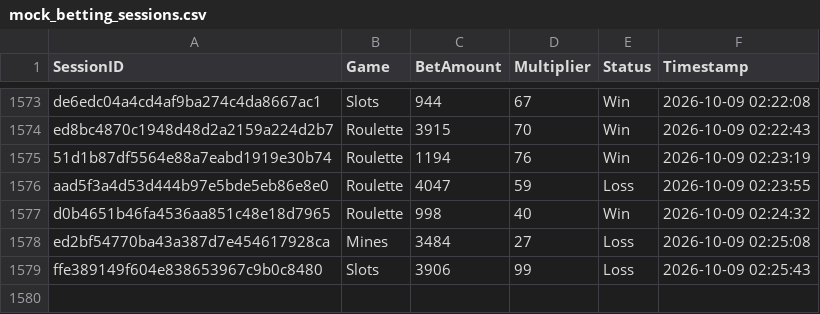
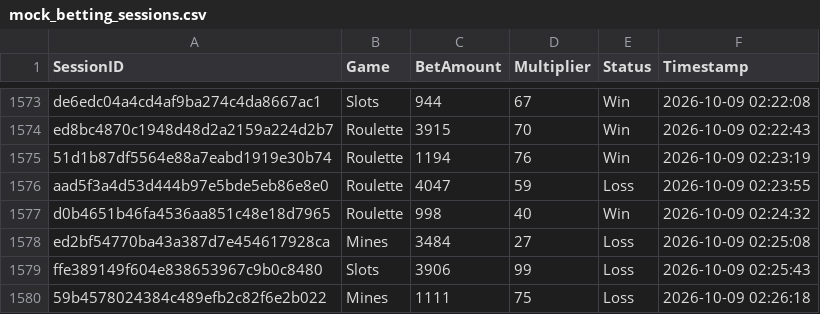
Before and after one commit to brunnojob/bet-admin-dashboard, a CSV file: mock_betting_sessions.csv, drawn as a sheet; only a part is shown, gaps mark what is left out; the diff names each change by its address in the sheet, - before the commit and + after, or states it on an @@ line.

Commit message:
﻿test(data): add mock betting session 59b4578024384c489efb2c82f6e2b022
Add a simulated session for dashboard analytics testing.

Co-authored-by: notalkonlyxtc <335617621+notalkonlyxtc@users.noreply.github.com>

```diff
--- a/mock_betting_sessions.csv
+++ b/mock_betting_sessions.csv
+row 1580: 59b4578024384c489efb2c82f6e2b022 | Mines | 1111 | 75 | Loss | 2026-10-09 02:26:18
```
